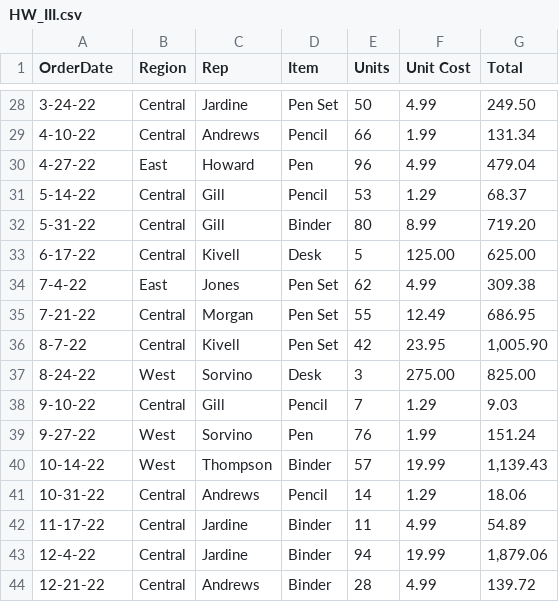
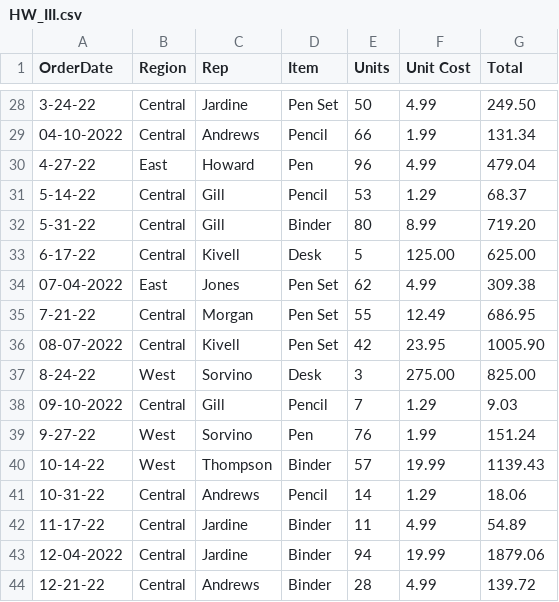
Before and after one commit to VivekSoren/ELL824_Assignment_3, a CSV file: HW_III.csv, drawn as a sheet; only a part is shown, gaps mark what is left out; the diff covers the shown part only.

```diff
--- a/HW_III.csv
+++ b/HW_III.csv
@@ -29 +29 @@ OrderDate,Region,Rep,Item,Units,Unit Cost,Total
-4-10-22,Central,Andrews,Pencil,66, 1.99 , 131.34
+04-10-2022,Central,Andrews,Pencil,66,1.99,131.34
@@ -34 +34 @@ OrderDate,Region,Rep,Item,Units,Unit Cost,Total
-7-4-22,East,Jones,Pen Set,62, 4.99 , 309.38
+07-04-2022,East,Jones,Pen Set,62,4.99,309.38
@@ -36 +36 @@ OrderDate,Region,Rep,Item,Units,Unit Cost,Total
-8-7-22,Central,Kivell,Pen Set,42, 23.95 ," 1,005.90 "
+08-07-2022,Central,Kivell,Pen Set,42,23.95,1005.90
@@ -38 +38 @@ OrderDate,Region,Rep,Item,Units,Unit Cost,Total
-9-10-22,Central,Gill,Pencil,7, 1.29 , 9.03
+09-10-2022,Central,Gill,Pencil,7,1.29,9.03
@@ -40 +40 @@ OrderDate,Region,Rep,Item,Units,Unit Cost,Total
-10-14-22,West,Thompson,Binder,57, 19.99 ," 1,139.43 "
+10-14-22,West,Thompson,Binder,57,19.99,1139.43
@@ -43 +43 @@ OrderDate,Region,Rep,Item,Units,Unit Cost,Total
-12-4-22,Central,Jardine,Binder,94, 19.99 ," 1,879.06 "
+12-04-2022,Central,Jardine,Binder,94,19.99,1879.06
```
Also changed, not shown: 15 edited cells elsewhere in this file.
